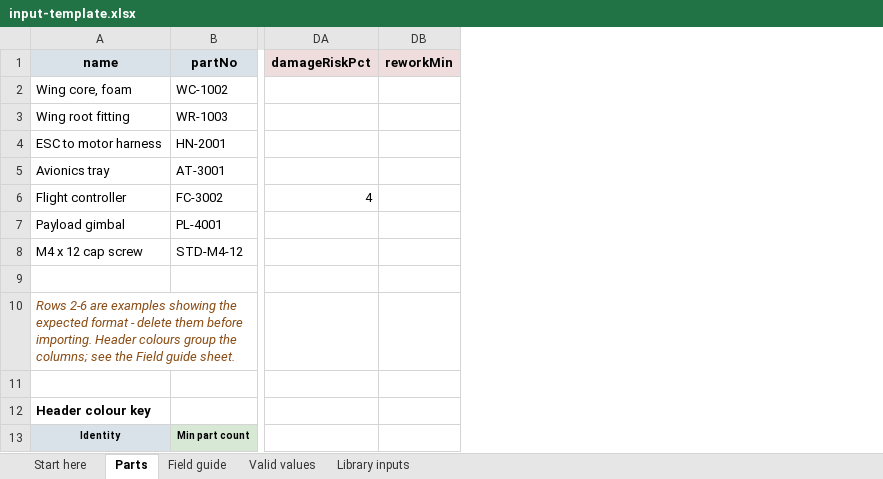
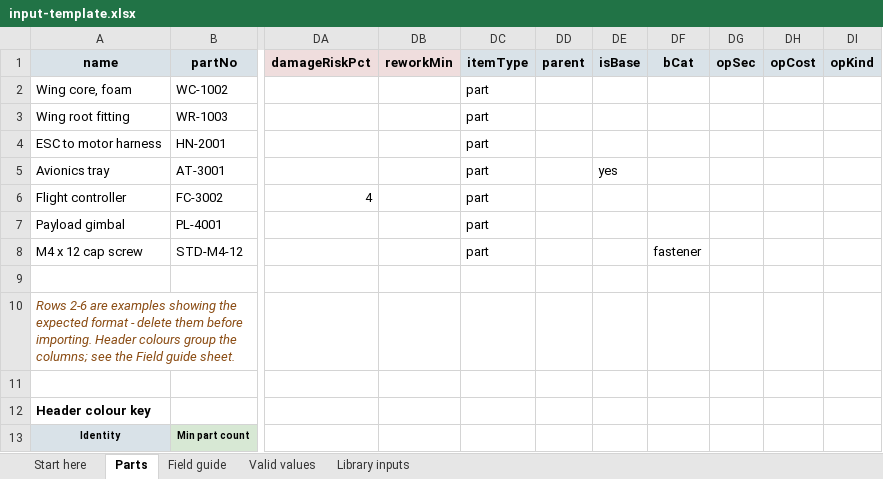
Before and after one commit to Vighnesh-Industrial/Industrialization, an Excel workbook: input-template.xlsx, sheet Parts, drawn as a sheet; only a part is shown, gaps mark what is left out; values as stored, in another font and other column widths than the file's, no borders; the diff names each change by its address in the sheet, - before the commit and + after, or states it on an @@ line.

```diff
--- a/input-template.xlsx (sheet Parts)
+++ b/input-template.xlsx (sheet Parts)
+column DC (itemType), rows 2-8: all part
+column DD (parent), empty
+column DE (isBase), row 5: yes
+column DF (bCat), row 8: fastener
+column DG (opSec), empty
+column DH (opCost), empty
+column DI (opKind), empty
```
Also changed, not shown: sheet Field guide, sheet Valid values, 4 other files.
